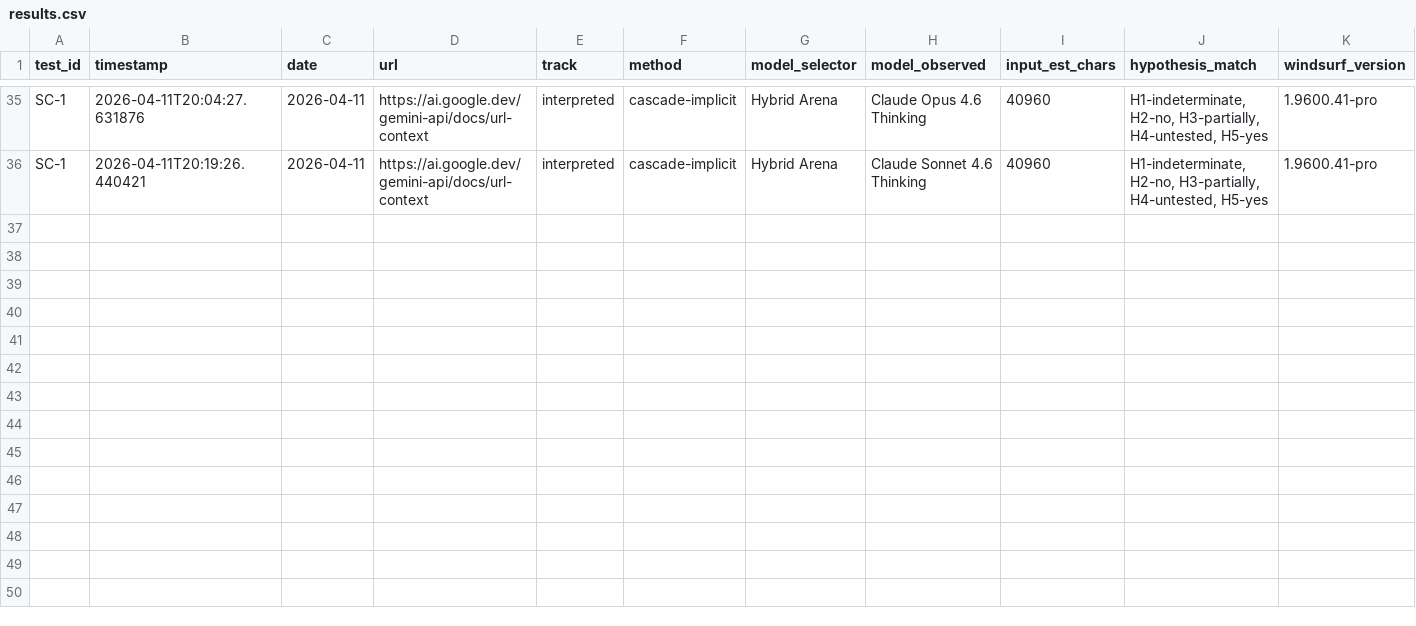
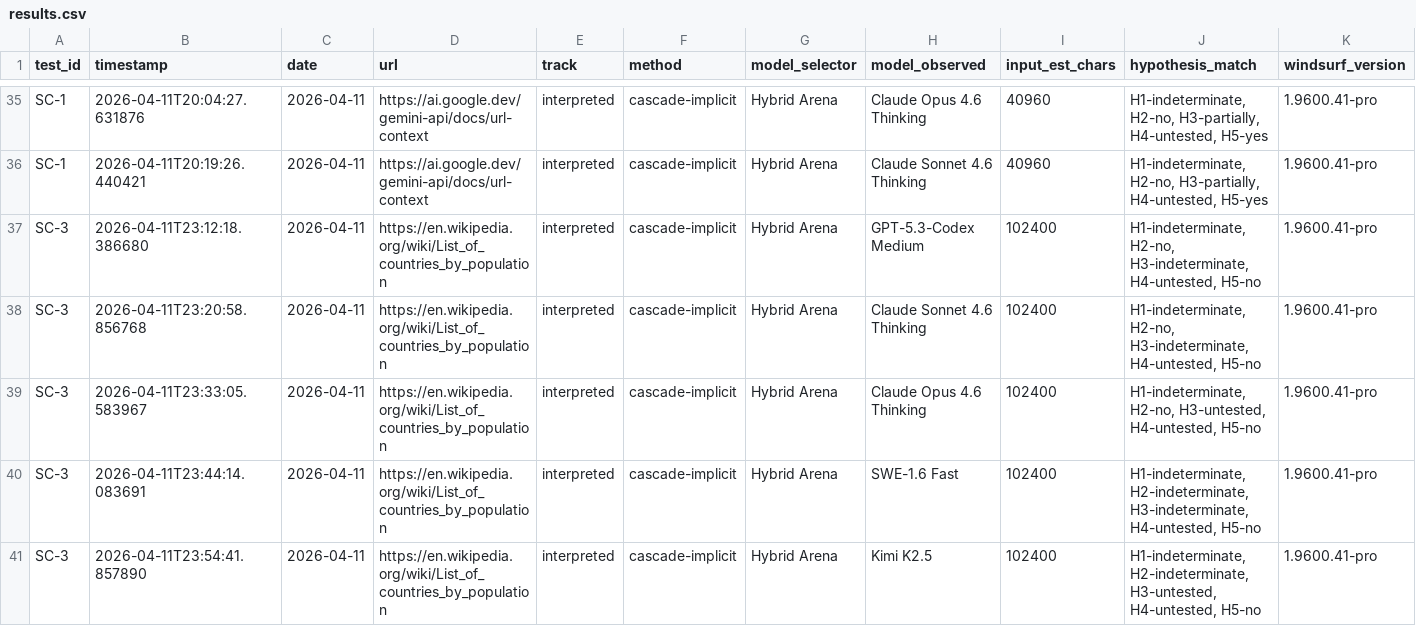
Before and after one commit to rhyannonjoy/agent-ecosystem-testing, a CSV file: windsurf-cascade-web-search/results/cascade-interpreted/results.csv, drawn as a sheet; only a part is shown, gaps mark what is left out; rows hold the shown columns only; the diff names each change by its address in the sheet, - before the commit and + after, or states it on an @@ line.

Commit message:
[add] SC-3 interpreted results (Issue #56)

```diff
--- a/windsurf-cascade-web-search/results/cascade-interpreted/results.csv
+++ b/windsurf-cascade-web-search/results/cascade-interpreted/results.csv
+row 37: SC-3 | 2026-04-11T23:12:18.386680 | 2026-04-11 | https://en.wikipedia.org/wiki/List_of_countries_by_population | interpreted | cascade-implicit | Hybrid Arena | GPT-5.3-Codex Medium | 102400 | H1-indeterminate, H2-no, H3-indeterminate, H4-untested, H5-no | 1.9600.41-pro
+row 38: SC-3 | 2026-04-11T23:20:58.856768 | 2026-04-11 | https://en.wikipedia.org/wiki/List_of_countries_by_population | interpreted | cascade-implicit | Hybrid Arena | Claude Sonnet 4.6 Thinking | 102400 | H1-indeterminate, H2-no, H3-indeterminate, H4-untested, H5-no | 1.9600.41-pro
+row 39: SC-3 | 2026-04-11T23:33:05.583967 | 2026-04-11 | https://en.wikipedia.org/wiki/List_of_countries_by_population | interpreted | cascade-implicit | Hybrid Arena | Claude Opus 4.6 Thinking | 102400 | H1-indeterminate, H2-no, H3-untested, H4-untested, H5-no | 1.9600.41-pro
+row 40: SC-3 | 2026-04-11T23:44:14.083691 | 2026-04-11 | https://en.wikipedia.org/wiki/List_of_countries_by_population | interpreted | cascade-implicit | Hybrid Arena | SWE-1.6 Fast | 102400 | H1-indeterminate, H2-indeterminate, H3-indeterminate, H4-untested, H5-no | 1.9600.41-pro
+row 41: SC-3 | 2026-04-11T23:54:41.857890 | 2026-04-11 | https://en.wikipedia.org/wiki/List_of_countries_by_population | interpreted | cascade-implicit | Hybrid Arena | Kimi K2.5 | 102400 | H1-indeterminate, H2-indeterminate, H3-untested, H4-untested, H5-no | 1.9600.41-pro
```
